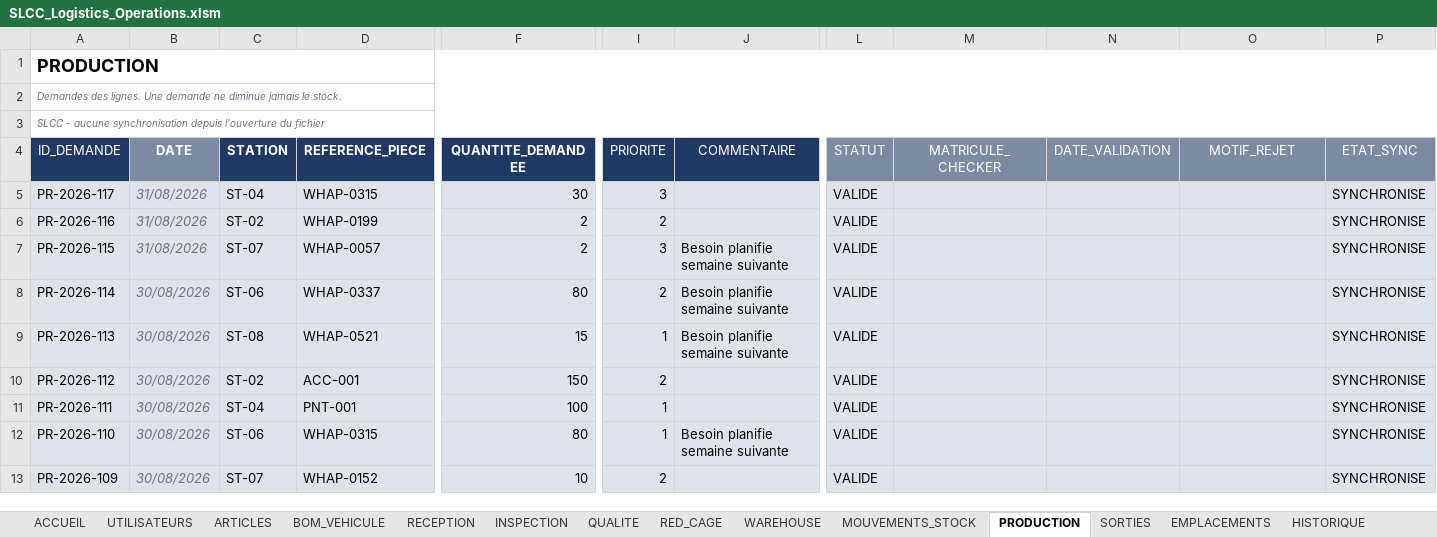
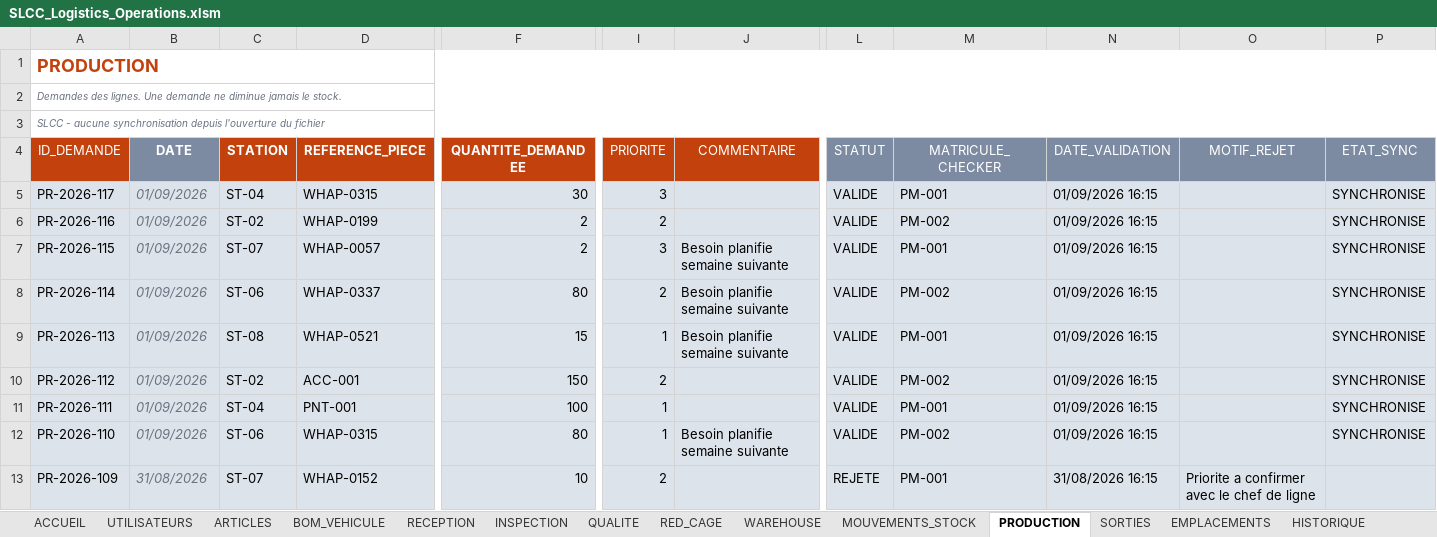
Before and after one commit to heba-bl/LOGISTIC, an Excel workbook: shared-folder/00_FICHIER_PARTAGE/SLCC_Logistics_Operations.xlsm, sheet PRODUCTION, drawn as a sheet; only a part is shown, gaps mark what is left out; values as stored, in another font and other column widths than the file's, no borders; conditional formats not drawn; the diff covers the shown part only; the diff names each change by its address in the sheet, - before the commit and + after, or states it on an @@ line.

```diff
--- a/shared-folder/00_FICHIER_PARTAGE/SLCC_Logistics_Operations.xlsm (sheet PRODUCTION)
+++ b/shared-folder/00_FICHIER_PARTAGE/SLCC_Logistics_Operations.xlsm (sheet PRODUCTION)
-A1 text colour: black
+A1 text colour: #C2410C
-A4 fill: #1F3864
+A4 fill: #C2410C
-C4:D4 fill: #1F3864
+C4:D4 fill: #C2410C
-F4 fill: #1F3864
+F4 fill: #C2410C
-I4:J4 fill: #1F3864
+I4:J4 fill: #C2410C
-B5:B7 (DATE): 31/08/2026
+B5:B7 (DATE): 01/09/2026
-M5 (MATRICULE_CHECKER): (empty)
+M5 (MATRICULE_CHECKER): PM-001
-N5:N12 (DATE_VALIDATION): (empty)
+N5:N12 (DATE_VALIDATION): 01/09/2026 16:15
-M6 (MATRICULE_CHECKER): (empty)
+M6 (MATRICULE_CHECKER): PM-002
-M7 (MATRICULE_CHECKER): (empty)
+M7 (MATRICULE_CHECKER): PM-001
-B8:B12 (DATE): 30/08/2026
+B8:B12 (DATE): 01/09/2026
-M8 (MATRICULE_CHECKER): (empty)
+M8 (MATRICULE_CHECKER): PM-002
-M9 (MATRICULE_CHECKER): (empty)
+M9 (MATRICULE_CHECKER): PM-001
-M10 (MATRICULE_CHECKER): (empty)
+M10 (MATRICULE_CHECKER): PM-002
-M11 (MATRICULE_CHECKER): (empty)
+M11 (MATRICULE_CHECKER): PM-001
-M12 (MATRICULE_CHECKER): (empty)
+M12 (MATRICULE_CHECKER): PM-002
-B13 (DATE): 30/08/2026
+B13 (DATE): 31/08/2026
-L13 (STATUT): VALIDE
+L13 (STATUT): REJETE
-M13 (MATRICULE_CHECKER): (empty)
+M13 (MATRICULE_CHECKER): PM-001
-N13 (DATE_VALIDATION): (empty)
+N13 (DATE_VALIDATION): 31/08/2026 16:15
-O13 (MOTIF_REJET): (empty)
+O13 (MOTIF_REJET): Priorite a confirmer avec le chef de ligne
-P13 (ETAT_SYNC): SYNCHRONISE
+P13 (ETAT_SYNC): (empty)
```
Also changed, not shown: 102 edited cells and cell formats elsewhere in this sheet, sheet ARTICLES, sheet BOM_VEHICULE, sheet INSPECTION, sheet QUALITE, sheet SORTIES, sheet WAREHOUSE, 7 more sheets, hidden cells, 6 other files.
